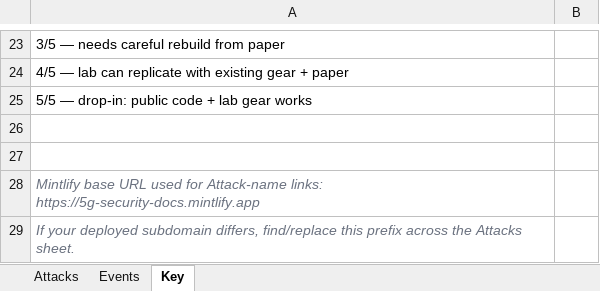
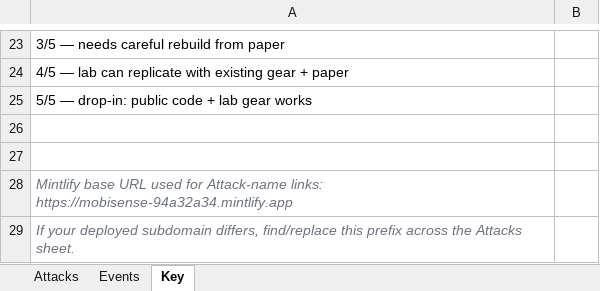
Before and after one commit to mobisense-org/5g-security-docs, an Excel workbook: attacks-table.xlsx, sheet Key, drawn as a sheet; only a part is shown, gaps mark what is left out; values as stored, in another font and other column widths than the file's, no borders; the diff names each change by its address in the sheet, - before the commit and + after, or states it on an @@ line.

```diff
--- a/attacks-table.xlsx (sheet Key)
+++ b/attacks-table.xlsx (sheet Key)
-A28: …Attack-name links: https://5g-security-docs.mintlify.app
+A28: …Attack-name links: https://mobisense-94a32a34.mintlify.app
```
Also changed, not shown: sheet Attacks, 1 other file.
